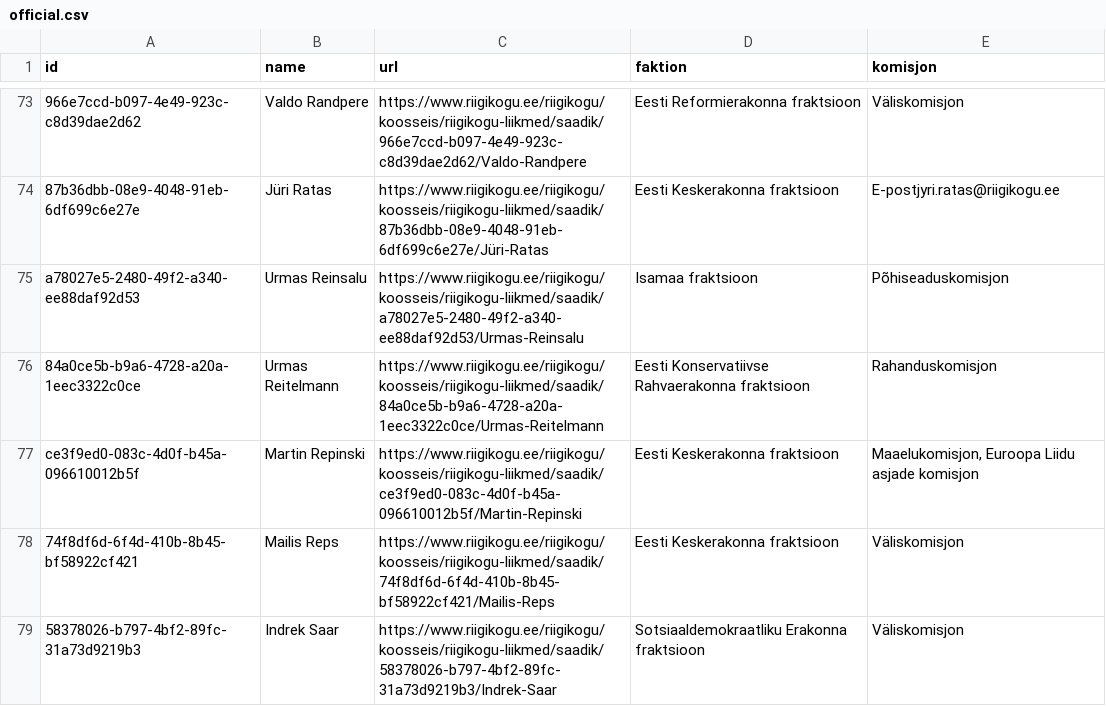
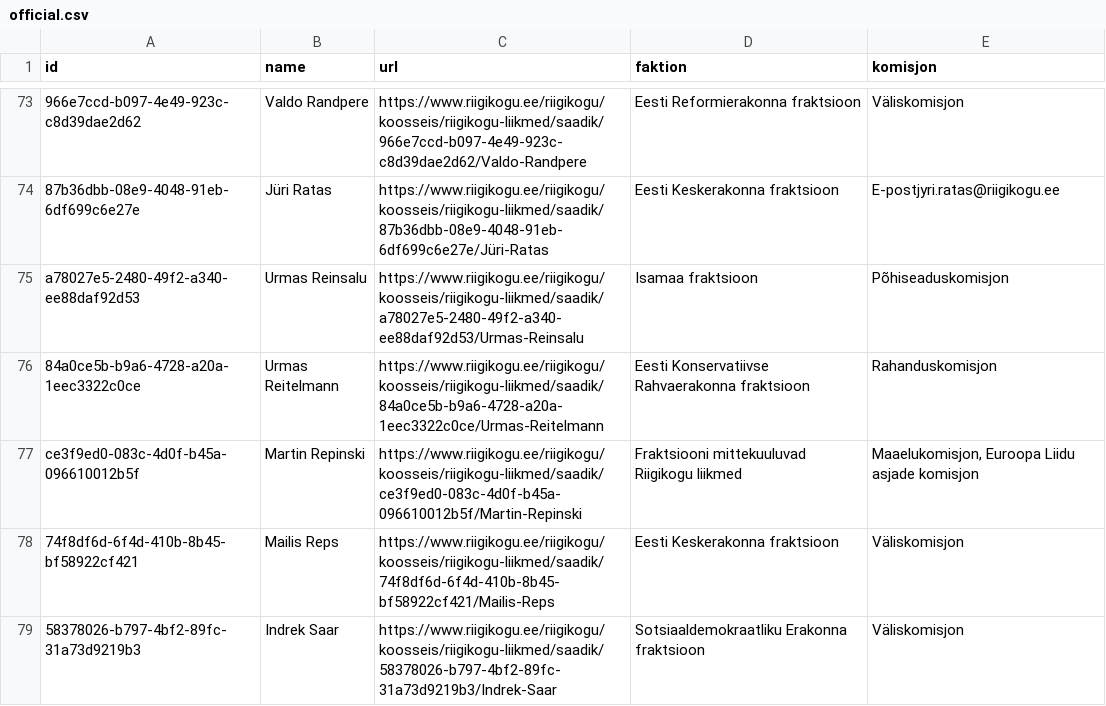
Before and after one commit to every-politician-scrapers/estonia-riigikogu, a CSV file: data/official.csv, drawn as a sheet; only a part is shown, gaps mark what is left out.

```diff
--- a/data/official.csv
+++ b/data/official.csv
@@ -76,3 +76,3 @@ a78027e5-2480-49f2-a340-ee88daf92d53,Urmas Reinsalu,https://www.riigikogu.ee/rii
 84a0ce5b-b9a6-4728-a20a-1eec3322c0ce,Urmas Reitelmann,https://www.riigikogu.ee/riigikogu/koosseis/riigikogu-liikmed/saadik/84a0ce5b-b9a6-4728-a20a-1eec3322c0ce/Urmas-Reitelmann,Eesti Konservatiivse Rahvaerakonna fraktsioon,Rahanduskomisjon
-ce3f9ed0-083c-4d0f-b45a-096610012b5f,Martin Repinski,https://www.riigikogu.ee/riigikogu/koosseis/riigikogu-liikmed/saadik/ce3f9ed0-083c-4d0f-b45a-096610012b5f/Martin-Repinski,Eesti Keskerakonna fraktsioon,"Maaelukomisjon, Euroopa Liidu asjade komisjon"
+ce3f9ed0-083c-4d0f-b45a-096610012b5f,Martin Repinski,https://www.riigikogu.ee/riigikogu/koosseis/riigikogu-liikmed/saadik/ce3f9ed0-083c-4d0f-b45a-096610012b5f/Martin-Repinski,Fraktsiooni mittekuuluvad Riigikogu liikmed,"Maaelukomisjon, Euroopa Liidu asjade komisjon"
 74f8df6d-6f4d-410b-8b45-bf58922cf421,Mailis Reps,https://www.riigikogu.ee/riigikogu/koosseis/riigikogu-liikmed/saadik/74f8df6d-6f4d-410b-8b45-bf58922cf421/Mailis-Reps,Eesti Keskerakonna fraktsioon,Väliskomisjon
```
